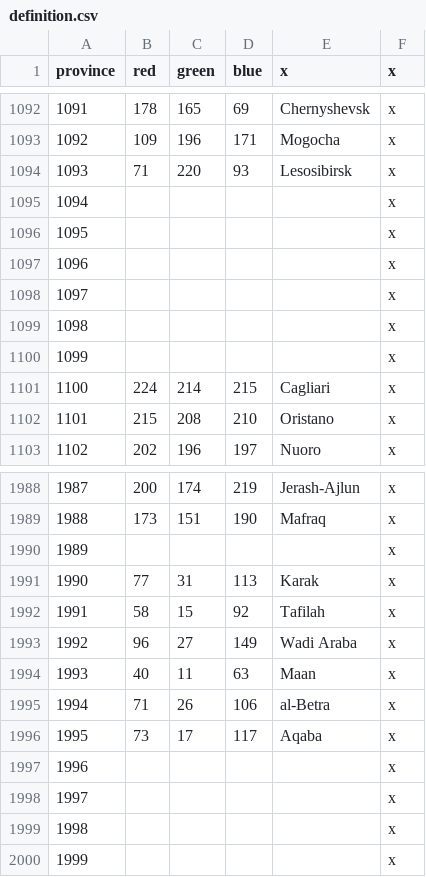
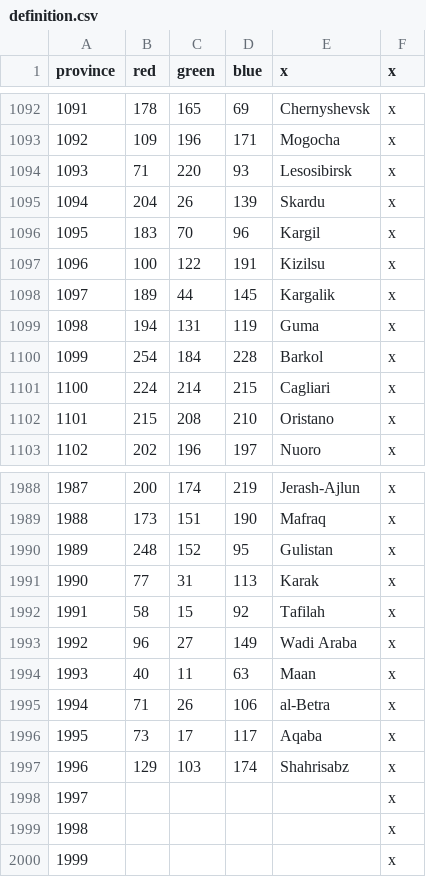
Before and after one commit to klorpa/After-The-End-Eurasia, a CSV file: ATE_Eurasia/map/definition.csv, drawn as a sheet; only a part is shown, gaps mark what is left out; the diff covers the shown part only.

```diff
--- a/ATE_Eurasia/map/definition.csv
+++ b/ATE_Eurasia/map/definition.csv
@@ -1094,8 +1094,8 @@ province;red;green;blue;x;x
 1093;71;220;93;Lesosibirsk;x
-1094;;;;;x
-1095;;;;;x
-1096;;;;;x
-1097;;;;;x
-1098;;;;;x
-1099;;;;;x
+1094;204;26;139;Skardu;x
+1095;183;70;96;Kargil;x
+1096;100;122;191;Kizilsu;x
+1097;189;44;145;Kargalik;x
+1098;194;131;119;Guma;x
+1099;254;184;228;Barkol;x
 1100;224;214;215;Cagliari;x
@@ -1989,3 +1989,3 @@ province;red;green;blue;x;x
 1988;173;151;190;Mafraq;x
-1989;;;;;x
+1989;248;152;95;Gulistan;x
 1990;77;31;113;Karak;x
@@ -1996,3 +1996,3 @@ province;red;green;blue;x;x
 1995;73;17;117;Aqaba;x
-1996;;;;;x
+1996;129;103;174;Shahrisabz;x
 1997;;;;;x
```
Also changed, not shown: 1 edited cell elsewhere in this file, ATE_Eurasia/localisation/000_Title_names.csv, ATE_Eurasia/localisation/000_provinces.csv, 16 other files.
